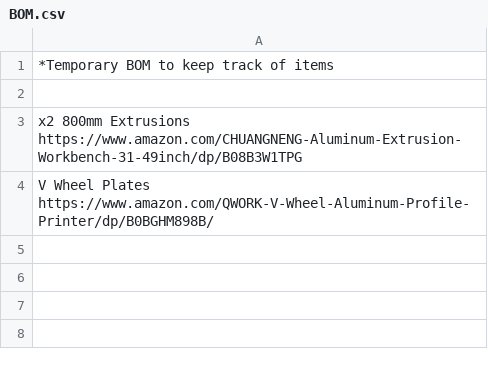
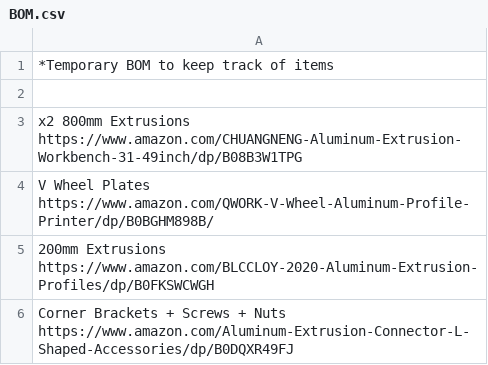
Before and after one commit to Firestorm108/Helix, a CSV file: BOM.csv, drawn as a sheet.

Commit message:
Update BOM.csv

```diff
--- a/BOM.csv
+++ b/BOM.csv
@@ -4 +4,3 @@ x2 800mm Extrusions https://www.amazon.com/CHUANGNENG-Aluminum-Extrusion-Workben
 V Wheel Plates https://www.amazon.com/QWORK-V-Wheel-Aluminum-Profile-Printer/dp/B0BGHM898B/
+200mm Extrusions https://www.amazon.com/BLCCLOY-2020-Aluminum-Extrusion-Profiles/dp/B0FKSWCWGH
+Corner Brackets + Screws + Nuts https://www.amazon.com/Aluminum-Extrusion-Connector-L-Shaped-Accessories/dp/B0DQXR49FJ
```
